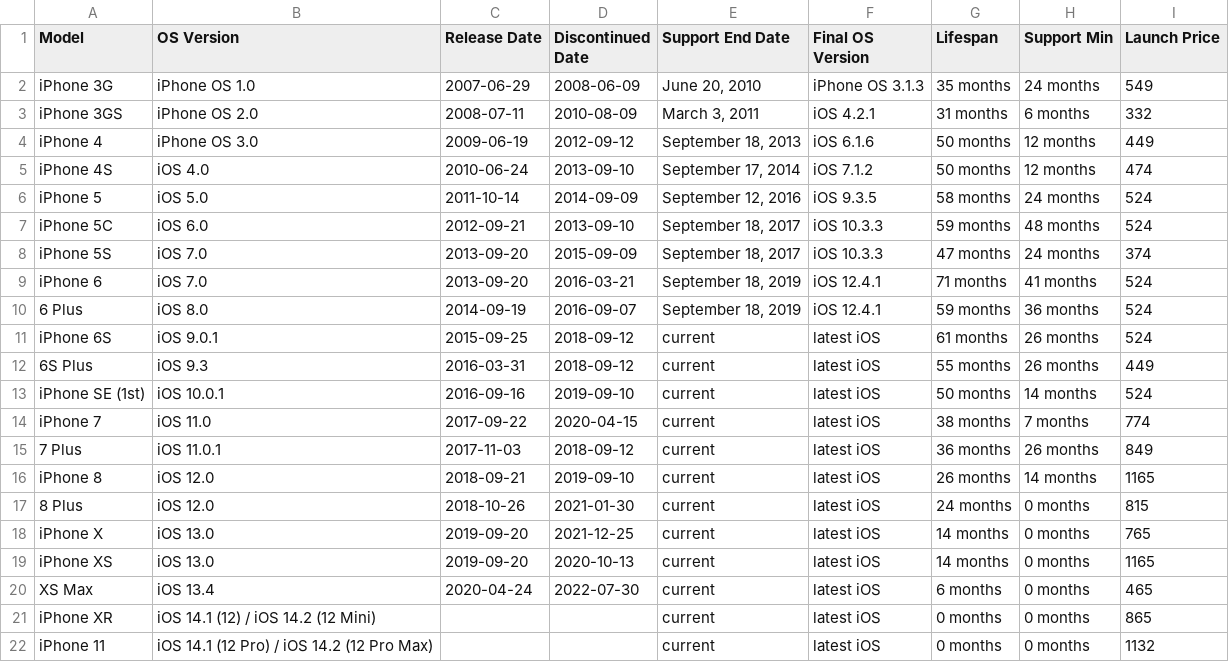
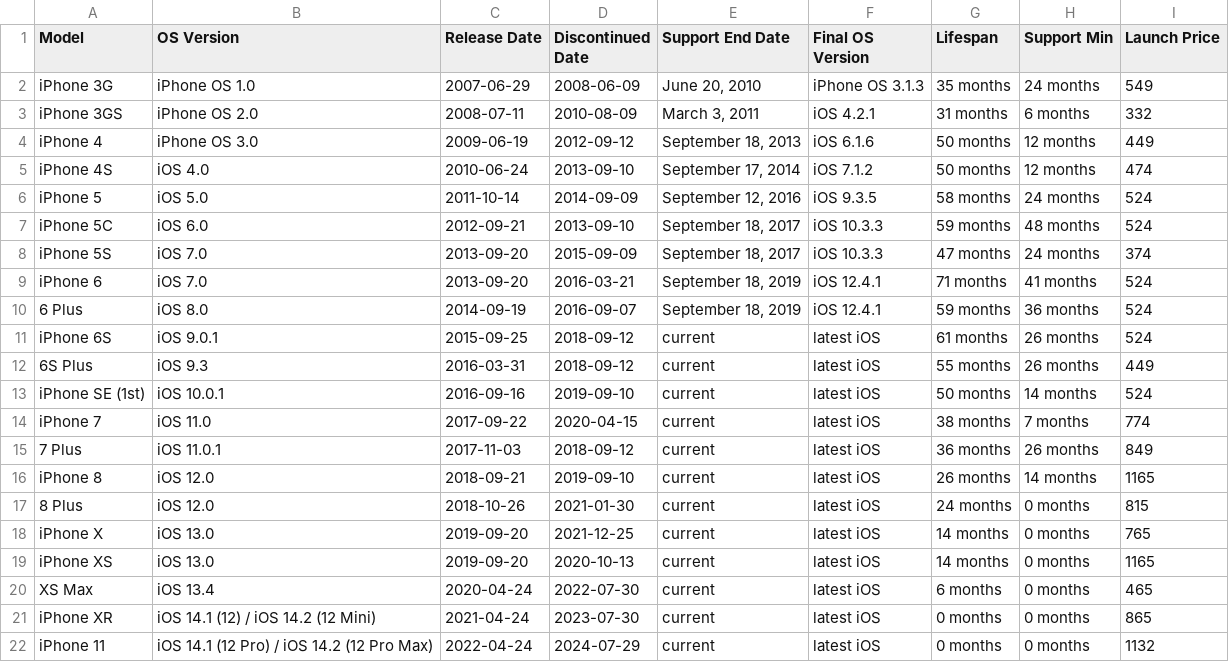
Before and after one commit to Moh-2024/final-DataAnalystics, a CSV file: Cleaned_Apple_Data.csv, drawn as a sheet.

Commit message:
updated
added logic for nan values for release date and discontinued date for last two row

also added another plot (best line)

```diff
--- a/Cleaned_Apple_Data.csv
+++ b/Cleaned_Apple_Data.csv
@@ -20,3 +20,3 @@ iPhone XS ,iOS 13.0,2019-09-20,2020-10-13,current,latest iOS,14 months,0 months,
  XS Max,iOS 13.4,2020-04-24,2022-07-30,current,latest iOS,6 months,0 months,465
-iPhone XR,iOS 14.1 (12) / iOS 14.2 (12 Mini),,,current,latest iOS,0 months,0 months,865
-iPhone 11,iOS 14.1 (12 Pro) / iOS 14.2 (12 Pro Max),,,current,latest iOS,0 months,0 months,1132
+iPhone XR,iOS 14.1 (12) / iOS 14.2 (12 Mini),2021-04-24,2023-07-30,current,latest iOS,0 months,0 months,865
+iPhone 11,iOS 14.1 (12 Pro) / iOS 14.2 (12 Pro Max),2022-04-24,2024-07-29,current,latest iOS,0 months,0 months,1132
```
Also changed, not shown: 8 other files.
